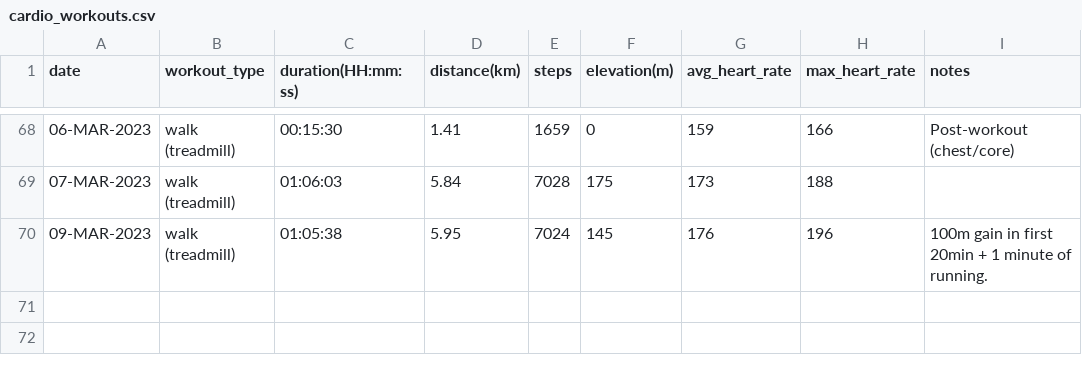
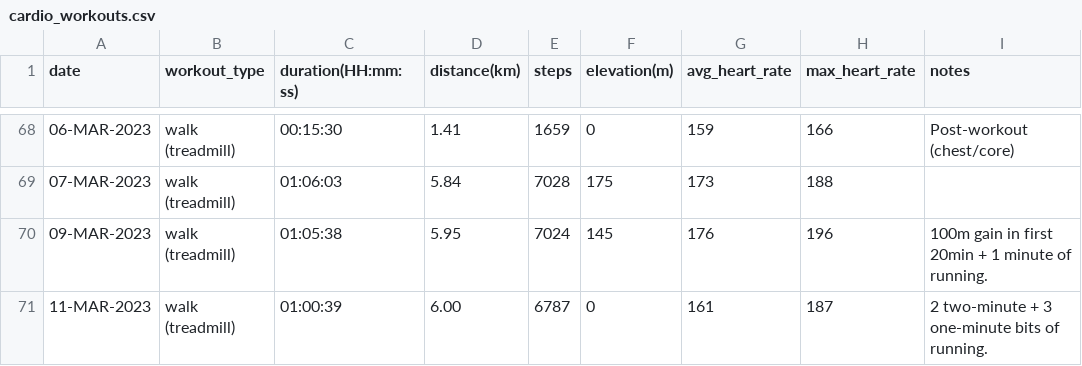
Before and after one commit to EricLeFort/ExerciseLog, a CSV file: data/cardio_workouts.csv, drawn as a sheet; only a part is shown, gaps mark what is left out.

Commit message:
Added 11-MAR-2023 workout

```diff
--- a/data/cardio_workouts.csv
+++ b/data/cardio_workouts.csv
@@ -70 +70,2 @@ date,workout_type,duration(HH:mm:ss),distance(km),steps,elevation(m),avg_heart_r
 09-MAR-2023,walk (treadmill),01:05:38,5.95,7024,145,176,196,"100m gain in first 20min + 1 minute of running."
+11-MAR-2023,walk (treadmill),01:00:39,6.00,6787,0,161,187,"2 two-minute + 3 one-minute bits of running."
```
